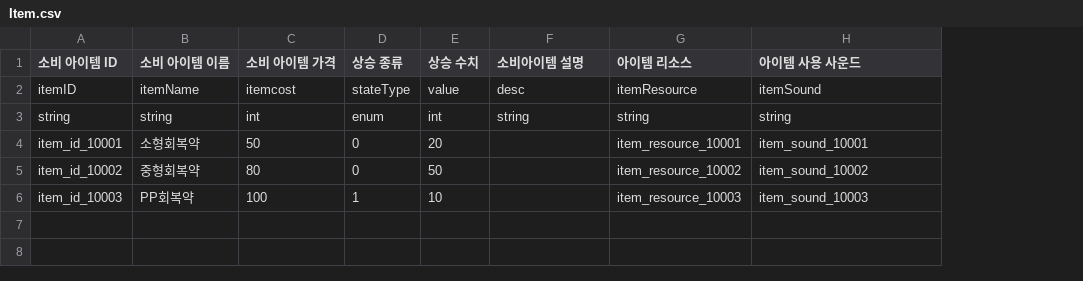
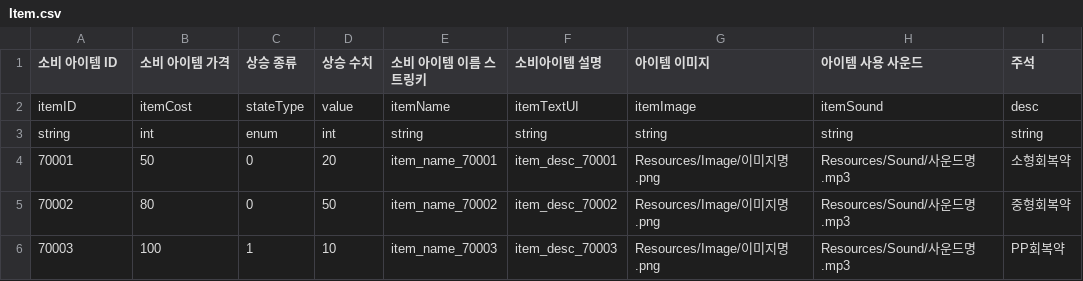
Before and after one commit to firedHouse/Project_NOY, a CSV file: Assets/Resources/Data/Item.csv, drawn as a sheet; removed rows and columns are numbered as before the commit, all else as after; the diff names each change by its address in the sheet, - before the commit and + after, or states it on an @@ line.

```diff
--- a/Assets/Resources/Data/Item.csv
+++ b/Assets/Resources/Data/Item.csv
-column B (소비 아이템 이름), rows 2-6: itemName | string | 소형회복약 | 중형회복약 | PP회복약
+column E (소비 아이템 이름 스트링키), rows 2-6: itemName | string | item_name_70001 | item_name_70002 | item_name_70003
-column G (아이템 리소스), rows 2-6: itemResource | string | item_resource_10001 | item_resource_10002 | item_resource_10003
+column G (아이템 이미지), rows 2-6: itemImage | string | Resources/Image/이미지명.png | Resources/Image/이미지명.png | Resources/Image/이미지명.png
+column I (주석), rows 2-6: desc | string | 소형회복약 | 중형회복약 | PP회복약
-B2 (소비 아이템 가격): itemcost
+B2 (소비 아이템 가격): itemCost
-F2 (소비아이템 설명): desc
+F2 (소비아이템 설명): itemTextUI
-A4 (소비 아이템 ID): item_id_10001
+A4 (소비 아이템 ID): 70001
-F4 (소비아이템 설명): (empty)
+F4 (소비아이템 설명): item_desc_70001
-H4 (아이템 사용 사운드): item_sound_10001
+H4 (아이템 사용 사운드): Resources/Sound/사운드명.mp3
-A5 (소비 아이템 ID): item_id_10002
+A5 (소비 아이템 ID): 70002
-F5 (소비아이템 설명): (empty)
+F5 (소비아이템 설명): item_desc_70002
-H5 (아이템 사용 사운드): item_sound_10002
+H5 (아이템 사용 사운드): Resources/Sound/사운드명.mp3
-A6 (소비 아이템 ID): item_id_10003
+A6 (소비 아이템 ID): 70003
-F6 (소비아이템 설명): (empty)
+F6 (소비아이템 설명): item_desc_70003
-H6 (아이템 사용 사운드): item_sound_10003
+H6 (아이템 사용 사운드): Resources/Sound/사운드명.mp3
```
Also changed, not shown: Assets/Resources/Data/Character.csv, Assets/Resources/Data/ElementalReaction.csv, 22 other files.
